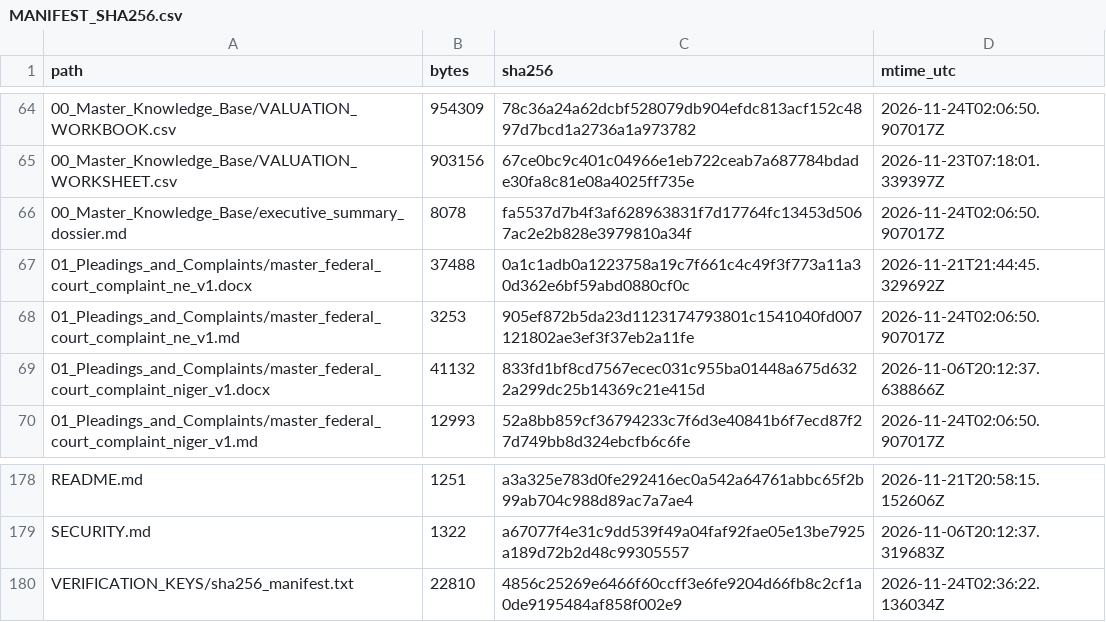
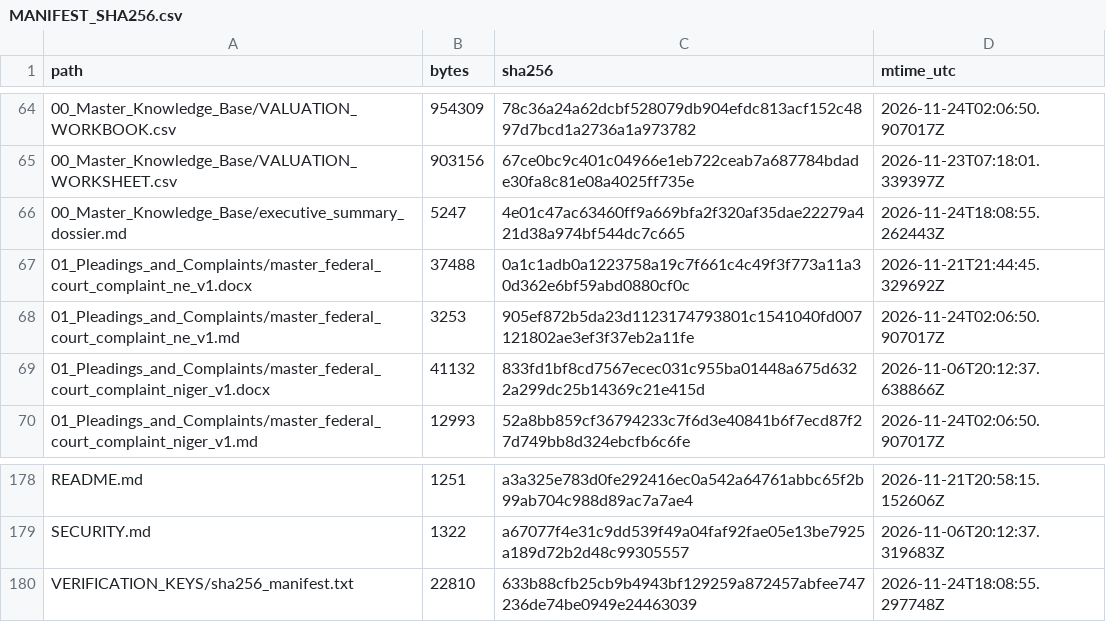
Before and after one commit to GlobalRestitutionAlliance/africa-us-ne-niger-master-litigation, a CSV file: 99_Archives_and_Manifests/MANIFEST_SHA256.csv, drawn as a sheet; only a part is shown, gaps mark what is left out.

Commit message:
REVERTED DUE TO UNPROMPTED MASS J3WFICATED DATA CORRUPTION BY COMPROMISED BIASED LLM/ARTIFICIAL INTELLIGENCE MODELS

```diff
--- a/99_Archives_and_Manifests/MANIFEST_SHA256.csv
+++ b/99_Archives_and_Manifests/MANIFEST_SHA256.csv
@@ -65,3 +65,3 @@ path,bytes,sha256,mtime_utc
 00_Master_Knowledge_Base/VALUATION_WORKSHEET.csv,903156,67ce0bc9c401c04966e1eb722ceab7a687784bdade30fa8c81e08a4025ff735e,2026-11-23T07:18:01.339397Z
-00_Master_Knowledge_Base/executive_summary_dossier.md,8078,fa5537d7b4f3af628963831f7d17764fc13453d5067ac2e2b828e3979810a34f,2026-11-24T02:06:50.907017Z
+00_Master_Knowledge_Base/executive_summary_dossier.md,5247,4e01c47ac63460ff9a669bfa2f320af35dae22279a421d38a974bf544dc7c665,2026-11-24T18:08:55.262443Z
 01_Pleadings_and_Complaints/master_federal_court_complaint_ne_v1.docx,37488,0a1c1adb0a1223758a19c7f661c4c49f3f773a11a30d362e6bf59abd0880cf0c,2026-11-21T21:44:45.329692Z
@@ -179,2 +179,2 @@ README.md,1251,a3a325e783d0fe292416ec0a542a64761abbc65f2b99ab704c988d89ac7a7ae4,
 SECURITY.md,1322,a67077f4e31c9dd539f49a04faf92fae05e13be7925a189d72b2d48c99305557,2026-11-06T20:12:37.319683Z
-VERIFICATION_KEYS/sha256_manifest.txt,22810,4856c25269e6466f60ccff3e6fe9204d66fb8c2cf1a0de9195484af858f002e9,2026-11-24T02:36:22.136034Z
+VERIFICATION_KEYS/sha256_manifest.txt,22810,633b88cfb25cb9b4943bf129259a872457abfee747236de74be0949e24463039,2026-11-24T18:08:55.297748Z
```
Also changed, not shown: 2 other files.
